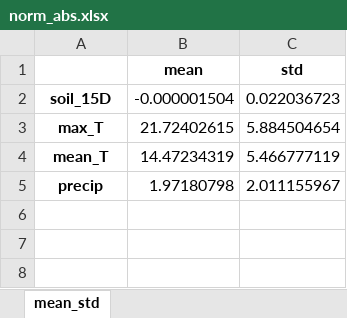
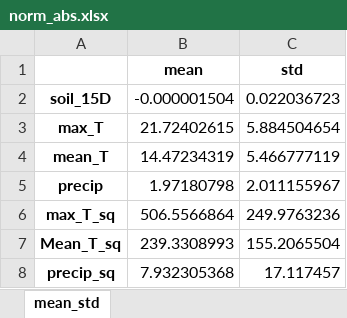
Before and after one commit to SvSant/Argentina, an Excel workbook: data/norm_abs.xlsx, sheet mean_std, drawn as a sheet; values as stored, in another font and other column widths than the file's, no borders; the diff names each change by its address in the sheet, - before the commit and + after, or states it on an @@ line.

```diff
--- a/data/norm_abs.xlsx (sheet mean_std)
+++ b/data/norm_abs.xlsx (sheet mean_std)
+row 6: max_T_sq | 506.5566864 | 249.9763236
+row 7: Mean_T_sq | 239.3308993 | 155.2065504
+row 8: precip_sq | 7.932305368 | 17.117457
```
Also changed, not shown: 5 other files.
